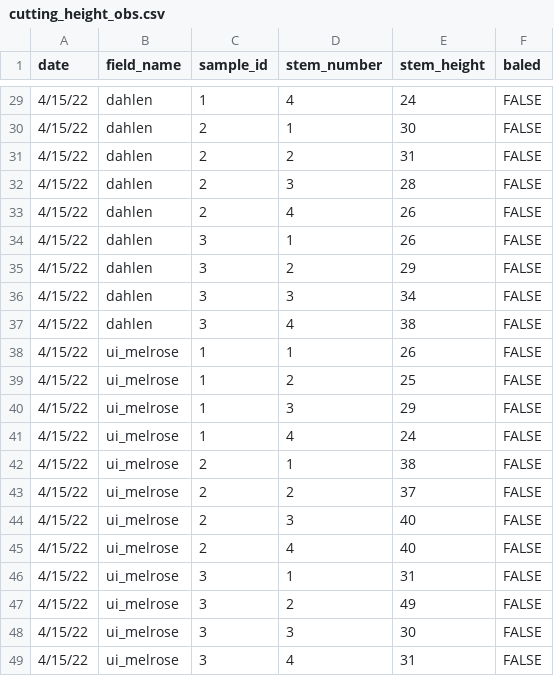
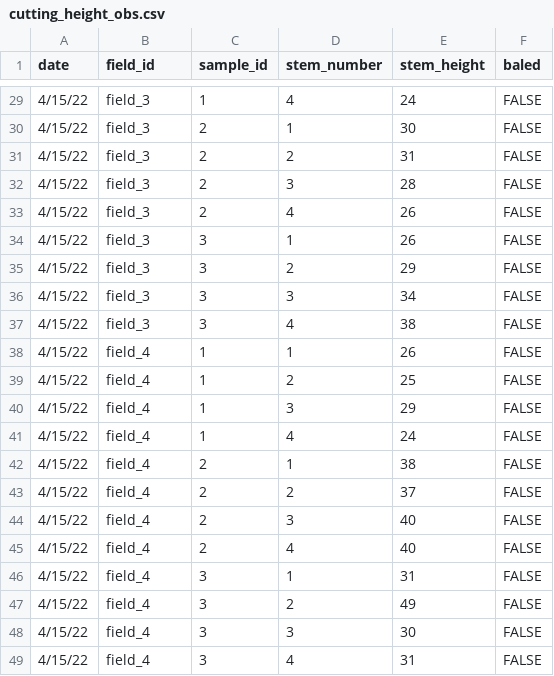
Before and after one commit to bpetersen18/cutting_height_paper, a CSV file: data/external/cutting_height_obs.csv, drawn as a sheet; only a part is shown, gaps mark what is left out; the diff covers the shown part only.

Commit message:
Removed the field names

```diff
--- a/data/external/cutting_height_obs.csv
+++ b/data/external/cutting_height_obs.csv
@@ -1 +1 @@
-date,field_name,sample_id,stem_number,stem_height,baled
+date,field_id,sample_id,stem_number,stem_height,baled
@@ -29,21 +29,21 @@
-4/15/22,dahlen,1,4,24,FALSE
-4/15/22,dahlen,2,1,30,FALSE
-4/15/22,dahlen,2,2,31,FALSE
-4/15/22,dahlen,2,3,28,FALSE
-4/15/22,dahlen,2,4,26,FALSE
-4/15/22,dahlen,3,1,26,FALSE
-4/15/22,dahlen,3,2,29,FALSE
-4/15/22,dahlen,3,3,34,FALSE
-4/15/22,dahlen,3,4,38,FALSE
-4/15/22,ui_melrose,1,1,26,FALSE
-4/15/22,ui_melrose,1,2,25,FALSE
-4/15/22,ui_melrose,1,3,29,FALSE
-4/15/22,ui_melrose,1,4,24,FALSE
-4/15/22,ui_melrose,2,1,38,FALSE
-4/15/22,ui_melrose,2,2,37,FALSE
-4/15/22,ui_melrose,2,3,40,FALSE
-4/15/22,ui_melrose,2,4,40,FALSE
-4/15/22,ui_melrose,3,1,31,FALSE
-4/15/22,ui_melrose,3,2,49,FALSE
-4/15/22,ui_melrose,3,3,30,FALSE
-4/15/22,ui_melrose,3,4,31,FALSE
+4/15/22,field_3,1,4,24,FALSE
+4/15/22,field_3,2,1,30,FALSE
+4/15/22,field_3,2,2,31,FALSE
+4/15/22,field_3,2,3,28,FALSE
+4/15/22,field_3,2,4,26,FALSE
+4/15/22,field_3,3,1,26,FALSE
+4/15/22,field_3,3,2,29,FALSE
+4/15/22,field_3,3,3,34,FALSE
+4/15/22,field_3,3,4,38,FALSE
+4/15/22,field_4,1,1,26,FALSE
+4/15/22,field_4,1,2,25,FALSE
+4/15/22,field_4,1,3,29,FALSE
+4/15/22,field_4,1,4,24,FALSE
+4/15/22,field_4,2,1,38,FALSE
+4/15/22,field_4,2,2,37,FALSE
+4/15/22,field_4,2,3,40,FALSE
+4/15/22,field_4,2,4,40,FALSE
+4/15/22,field_4,3,1,31,FALSE
+4/15/22,field_4,3,2,49,FALSE
+4/15/22,field_4,3,3,30,FALSE
+4/15/22,field_4,3,4,31,FALSE
```
Also changed, not shown: 27 edited cells elsewhere in this file.
